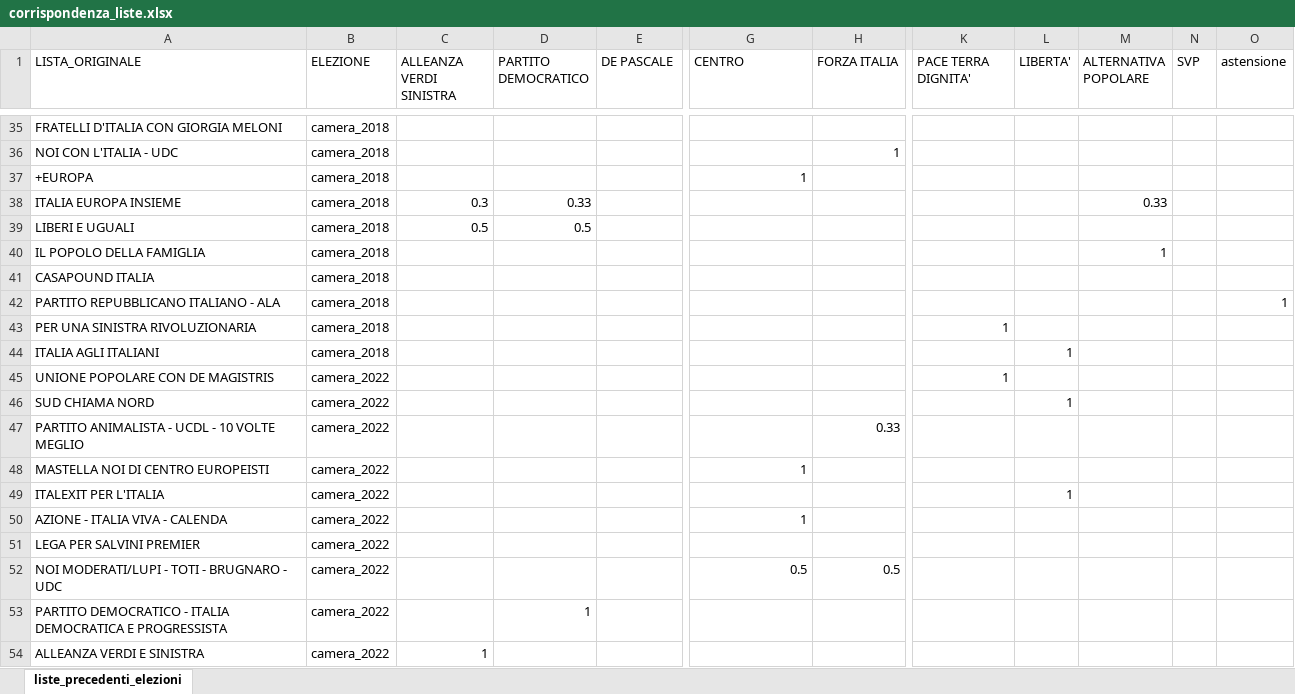
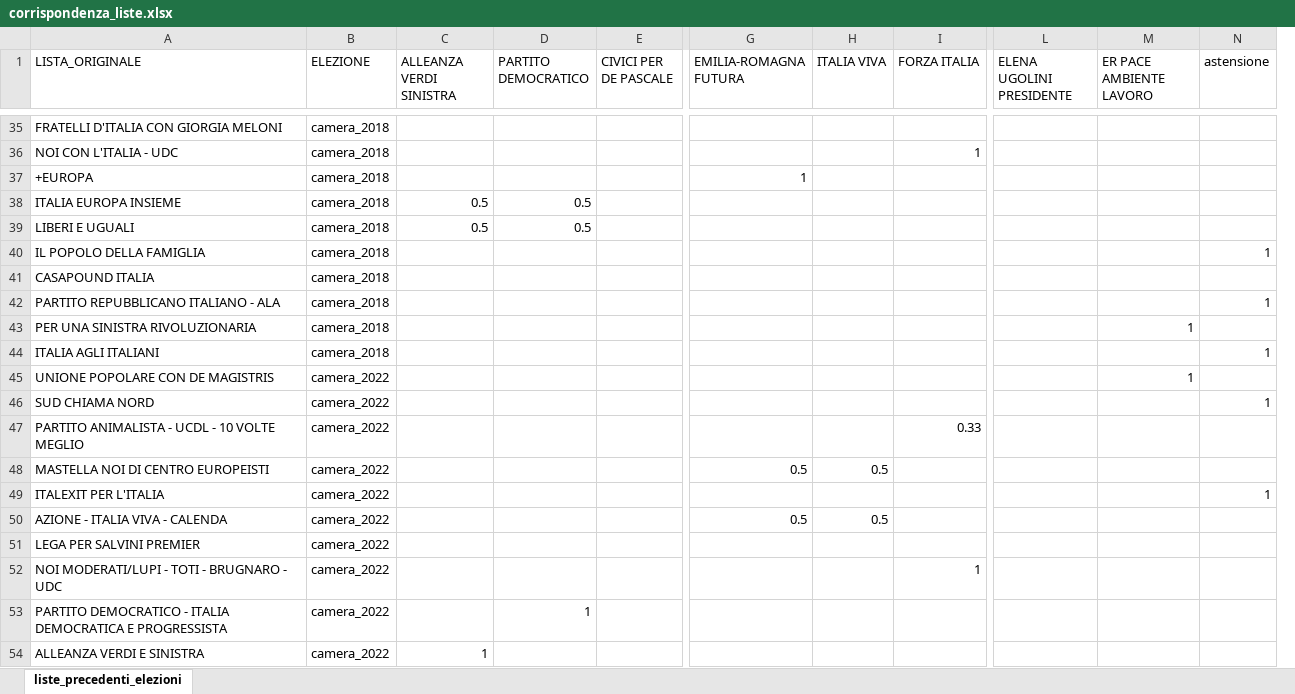
Before and after one commit to fornaeffe/elezioni-EMR, an Excel workbook: dati/corrispondenza_liste.xlsx, sheet liste_precedenti_elezioni, drawn as a sheet; only a part is shown, gaps mark what is left out; values as stored, in another font and other column widths than the file's, no borders; removed rows and columns are numbered as before the commit, all else as after; the diff covers the shown part only; the diff names each change by its address in the sheet, - before the commit and + after, or states it on an @@ line.

```diff
--- a/dati/corrispondenza_liste.xlsx (sheet liste_precedenti_elezioni)
+++ b/dati/corrispondenza_liste.xlsx (sheet liste_precedenti_elezioni)
+column H (ITALIA VIVA), rows 48-50: 0.5 |  | 0.5
+column L (ELENA UGOLINI PRESIDENTE), empty
-column L (LIBERTA'), rows 44-49: 1 |  | 1 |  |  | 1
-column M (ALTERNATIVA POPOLARE), rows 38-40: 0.33 |  | 1
-column N (SVP), empty
-E1: DE PASCALE
+E1: CIVICI PER DE PASCALE
-G1: CENTRO
+G1: EMILIA-ROMAGNA FUTURA
-M1: PACE TERRA DIGNITA'
+M1: ER PACE AMBIENTE LAVORO
-C38 (ALLEANZA VERDI SINISTRA): 0.3
+C38 (ALLEANZA VERDI SINISTRA): 0.5
-D38 (PARTITO DEMOCRATICO): 0.33
+D38 (PARTITO DEMOCRATICO): 0.5
-N40 (astensione): (empty)
+N40 (astensione): 1
-N44 (astensione): (empty)
+N44 (astensione): 1
-N46 (astensione): (empty)
+N46 (astensione): 1
-G48 (EMILIA-ROMAGNA FUTURA): 1
+G48 (EMILIA-ROMAGNA FUTURA): 0.5
-N49 (astensione): (empty)
+N49 (astensione): 1
-G50 (EMILIA-ROMAGNA FUTURA): 1
+G50 (EMILIA-ROMAGNA FUTURA): 0.5
-G52 (EMILIA-ROMAGNA FUTURA): 0.5
+G52 (EMILIA-ROMAGNA FUTURA): (empty)
-I52 (FORZA ITALIA): 0.5
+I52 (FORZA ITALIA): 1
```
Also changed, not shown: 8 edited cells elsewhere in this sheet, dati/liste.xlsx, 2 other files.
